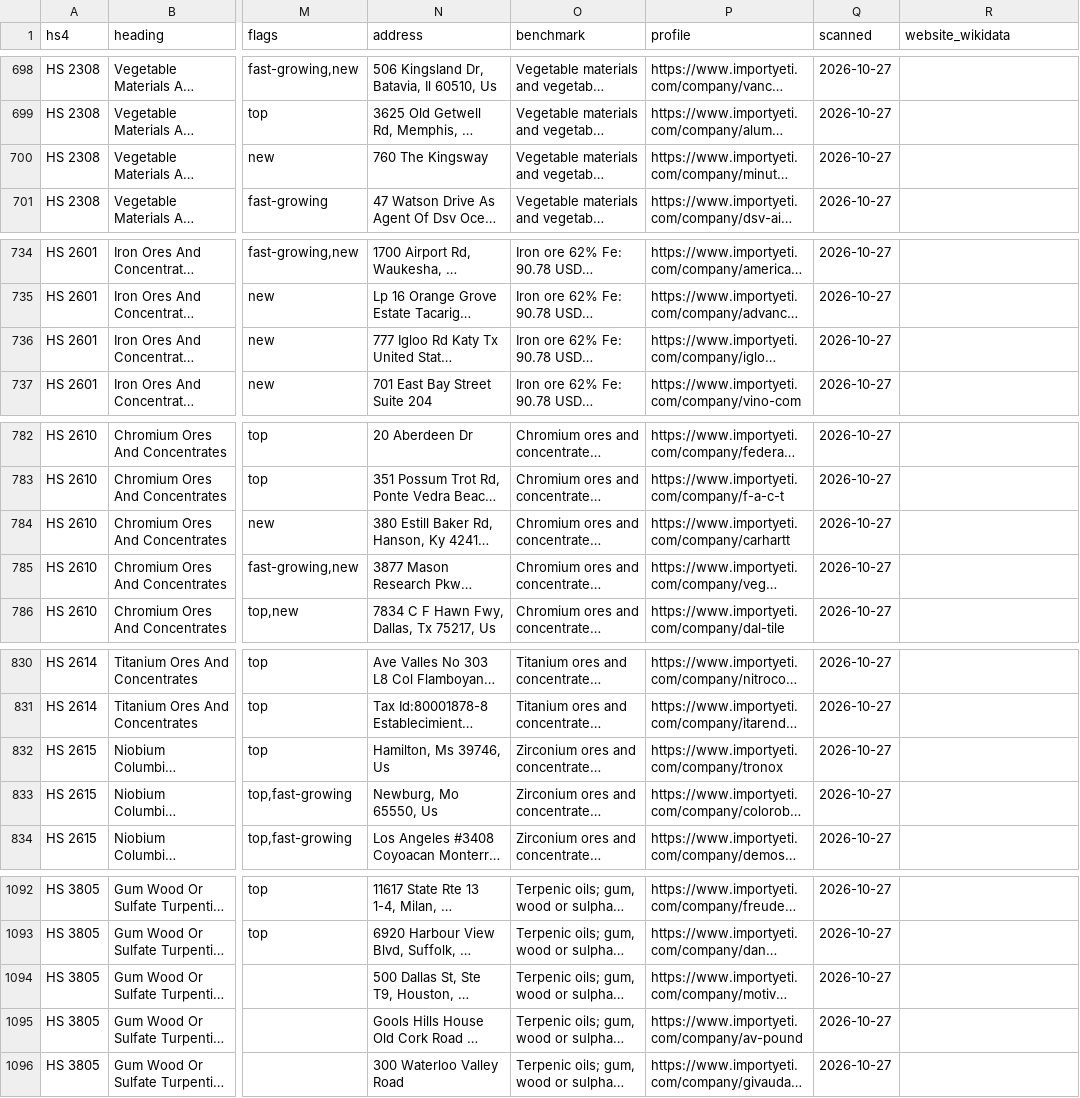
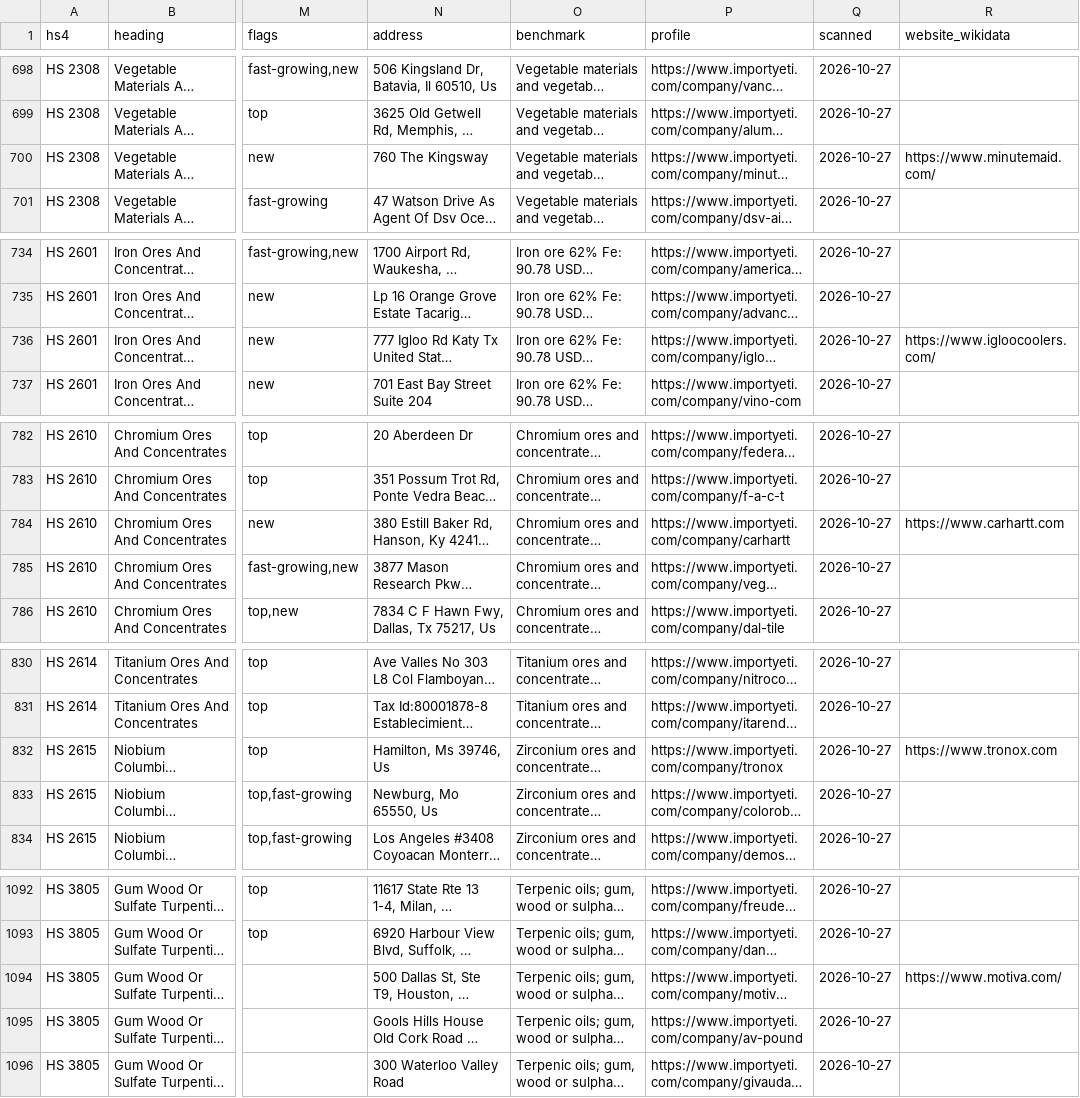
Before and after one commit to etaram/commodity-feeder, a CSV file: data/leads/importers.csv, drawn as a sheet; only a part is shown, gaps mark what is left out; long unchanged cells end in …; the diff covers the shown part only; the diff names each change by its address in the sheet, - before the commit and + after, or states it on an @@ line.

```diff
--- a/data/leads/importers.csv
+++ b/data/leads/importers.csv
-R700 (website_wikidata): (empty)
+R700 (website_wikidata): https://www.minutemaid.com/
-R736 (website_wikidata): (empty)
+R736 (website_wikidata): https://www.igloocoolers.com/
-R784 (website_wikidata): (empty)
+R784 (website_wikidata): https://www.carhartt.com
-R832 (website_wikidata): (empty)
+R832 (website_wikidata): https://www.tronox.com
-R1094 (website_wikidata): (empty)
+R1094 (website_wikidata): https://www.motiva.com/
```
Also changed, not shown: 4 edited cells elsewhere in this file, data/leads/status.csv, 14 other files.
